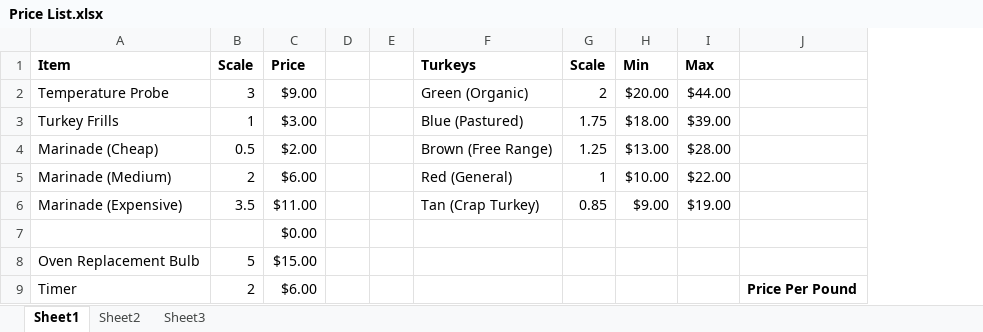
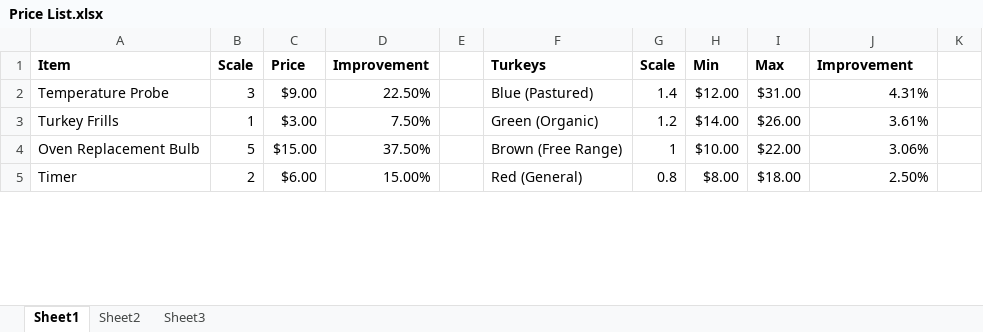
Before and after one commit to jmundr61/TurkeyCookingSimulator, an Excel workbook: Price List.xlsx, sheet Sheet1, drawn as a sheet; only a part is shown; values as stored, in another font and other column widths than the file's, no borders; charts and pictures not drawn; removed rows and columns are numbered as before the commit, all else as after; the diff covers the shown part only; the diff names each change by its address in the sheet, - before the commit and + after, or states it on an @@ line.

```diff
--- a/Price List.xlsx (sheet Sheet1)
+++ b/Price List.xlsx (sheet Sheet1)
-column D, empty
+column D, rows 1-5: Improvement | 22.50% | 7.50% | 37.50% | 15.00%
+column K, empty
-J1: (empty)
+J1: Improvement
-F2: Green (Organic)
+F2: Blue (Pastured)
-G2: 2
+G2: 1.4
-H2: $20.00
+H2: $12.00
-I2: $44.00
+I2: $31.00
-J2: (empty)
+J2: 4.31%
-F3: Blue (Pastured)
+F3: Green (Organic)
-G3: 1.75
+G3: 1.2
-H3: $18.00
+H3: $14.00
-I3: $39.00
+I3: $26.00
-J3: (empty)
+J3: 3.61%
-row 4: Marinade (Cheap) | 0.5 | $2.00 |  |  | Brown (Free Range) | 1.25 | $13.00 | $28.00
-row 5: Marinade (Medium) | 2 | $6.00 |  |  | Red (General) | 1 | $10.00 | $22.00
-row 6: Marinade (Expensive) | 3.5 | $11.00 |  |  | Tan (Crap Turkey) | 0.85 | $9.00 | $19.00
-row 7:  |  | $0.00
-F4: (empty)
+F4: Brown (Free Range)
-G4: (empty)
+G4: 1
-H4: (empty)
+H4: $10.00
-I4: (empty)
+I4: $22.00
-J4: (empty)
+J4: 3.06%
-F5: (empty)
+F5: Red (General)
-G5: (empty)
+G5: 0.8
-H5: (empty)
+H5: $8.00
-I5: (empty)
+I5: $18.00
-J5: Price Per Pound
+J5: 2.50%
-J5 bold: on
+J5 bold: off
```
Also changed, not shown: 46 added rows, 3 removed rows and 10 edited cells elsewhere in this sheet, formulas that keep their value, charts or pictures, 3 other files.
